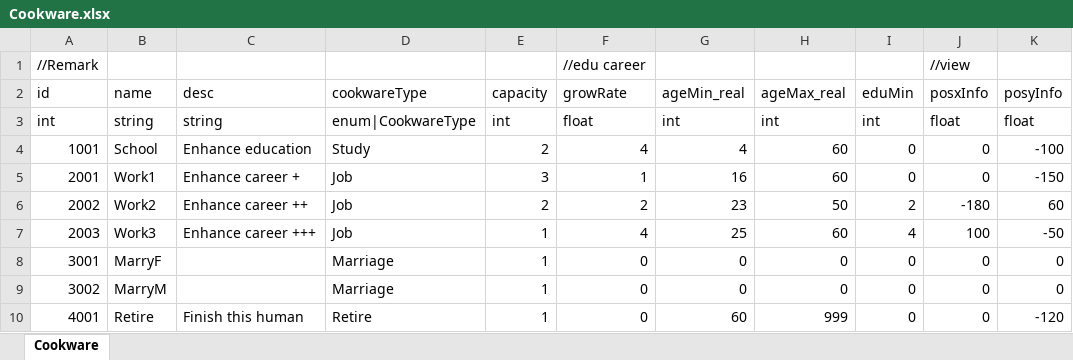
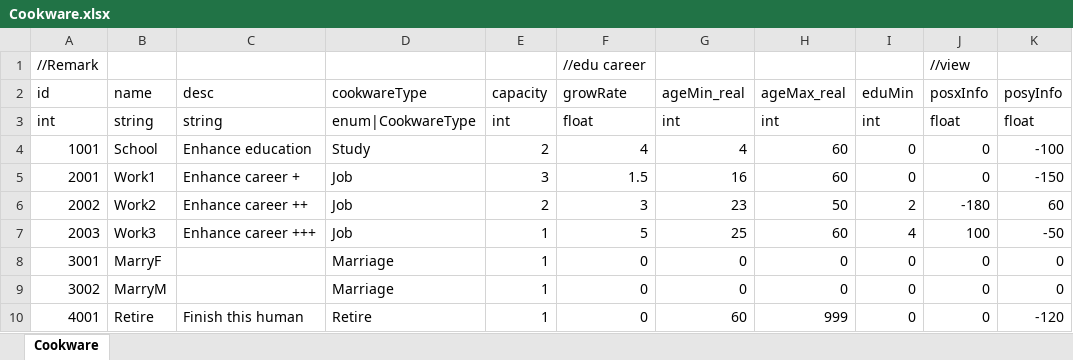
Before and after one commit to LUOHONGPENG/CookHuman3D, an Excel workbook: Assets/Excel/Cookware.xlsx, sheet Cookware, drawn as a sheet; values as stored, in another font and other column widths than the file's, no borders; the diff names each change by its address in the sheet, - before the commit and + after, or states it on an @@ line.

```diff
--- a/Assets/Excel/Cookware.xlsx (sheet Cookware)
+++ b/Assets/Excel/Cookware.xlsx (sheet Cookware)
-F5 (growRate): 1
+F5 (growRate): 1.5
-F6 (growRate): 2
+F6 (growRate): 3
-F7 (growRate): 4
+F7 (growRate): 5
```
Also changed, not shown: 12 other files.
